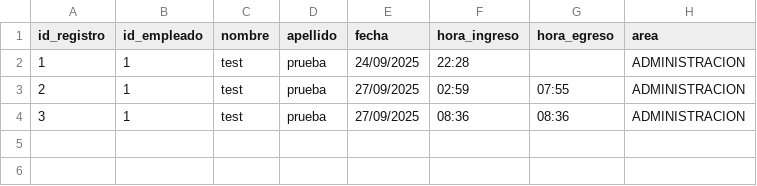
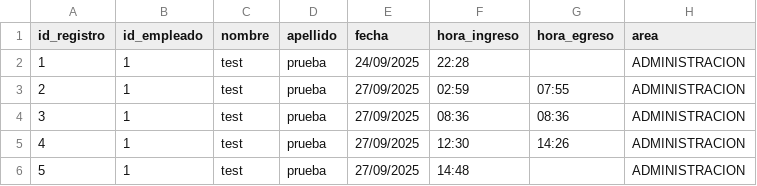
Before and after one commit to jza-lab/tp_principal-frozen, a CSV file: app/controllers/Data/ingresos_egresos.csv, drawn as a sheet.

```diff
--- a/app/controllers/Data/ingresos_egresos.csv
+++ b/app/controllers/Data/ingresos_egresos.csv
@@ -4 +4,3 @@ id_registro,id_empleado,nombre,apellido,fecha,hora_ingreso,hora_egreso,area
 3,1,test,prueba,27/09/2025,08:36,08:36,ADMINISTRACION
+4,1,test,prueba,27/09/2025,12:30,14:26,ADMINISTRACION
+5,1,test,prueba,27/09/2025,14:48,,ADMINISTRACION
```
Also changed, not shown: 8 other files.
